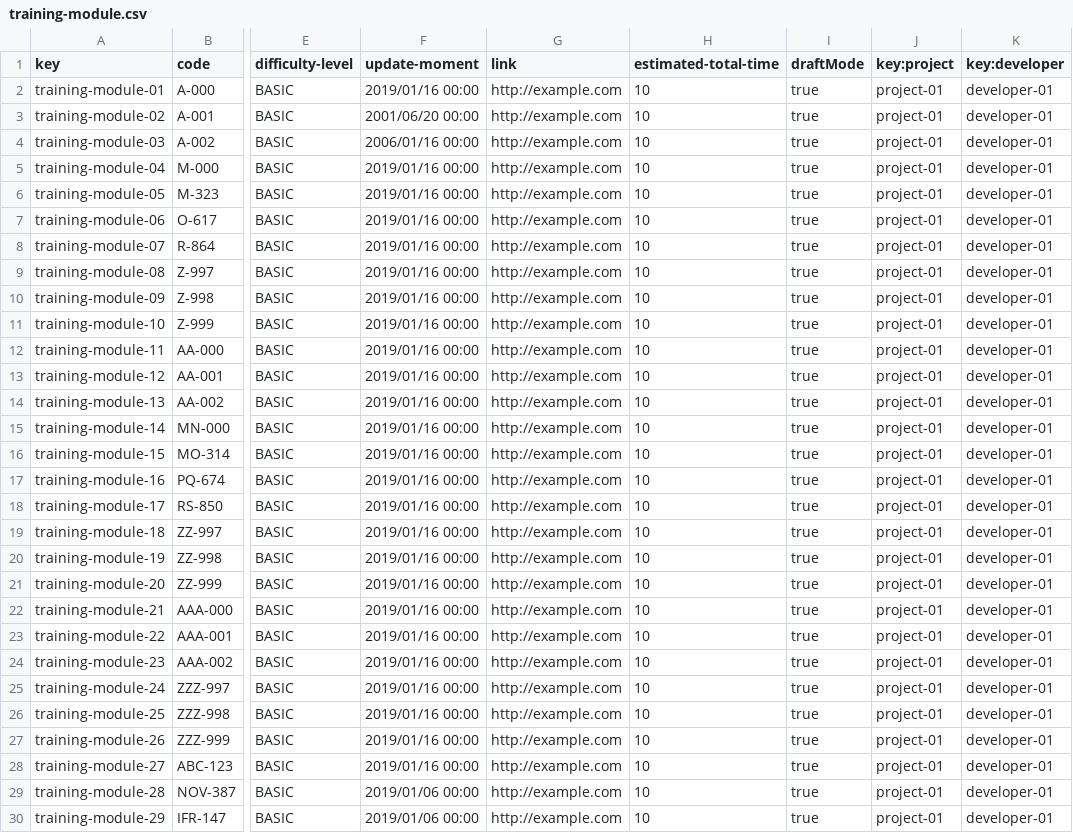
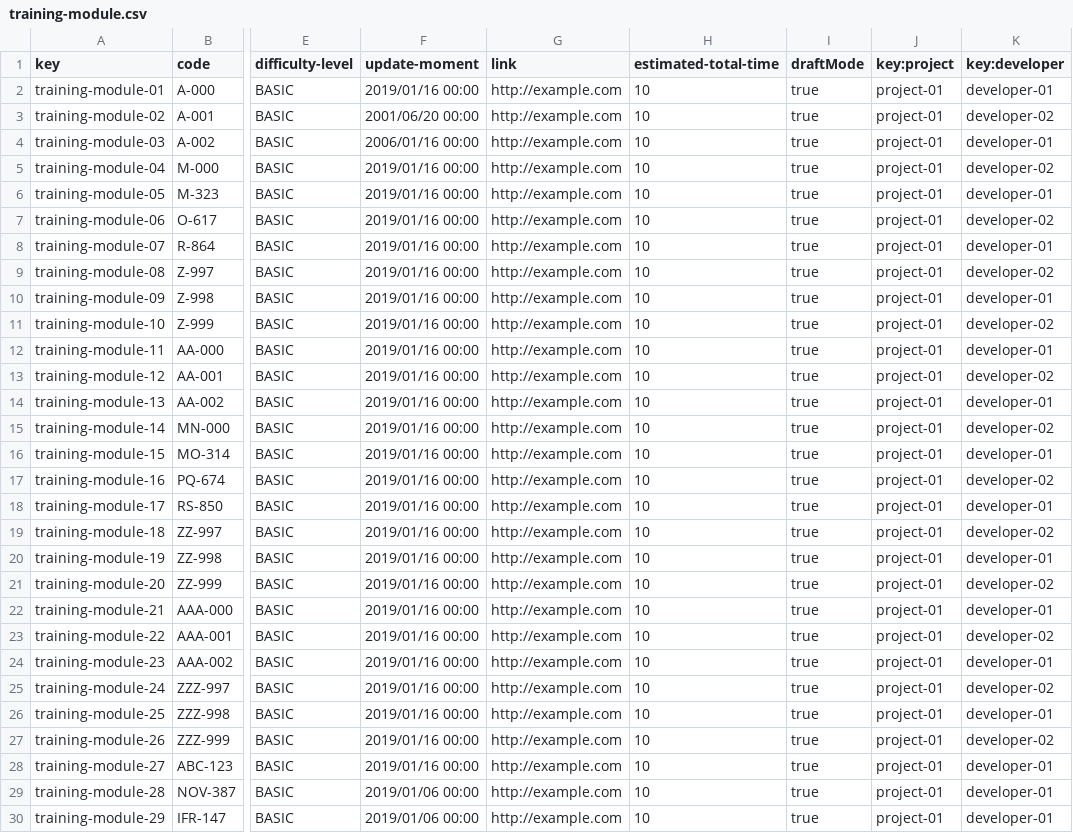
Before and after one commit to maryycarrera/Acme-SF-D04, a CSV file: src/main/webapp/WEB-INF/resources/sample-data/training-module.csv, drawn as a sheet; only a part is shown, gaps mark what is left out; the diff names each change by its address in the sheet, - before the commit and + after, or states it on an @@ line.

```diff
--- a/src/main/webapp/WEB-INF/resources/sample-data/training-module.csv
+++ b/src/main/webapp/WEB-INF/resources/sample-data/training-module.csv
-K3 (key:developer): developer-01
+K3 (key:developer): developer-02
-K5 (key:developer): developer-01
+K5 (key:developer): developer-02
-K7 (key:developer): developer-01
+K7 (key:developer): developer-02
-K9 (key:developer): developer-01
+K9 (key:developer): developer-02
-K11 (key:developer): developer-01
+K11 (key:developer): developer-02
-K13 (key:developer): developer-01
+K13 (key:developer): developer-02
-K15 (key:developer): developer-01
+K15 (key:developer): developer-02
-K17 (key:developer): developer-01
+K17 (key:developer): developer-02
-K19 (key:developer): developer-01
+K19 (key:developer): developer-02
-K21 (key:developer): developer-01
+K21 (key:developer): developer-02
-K23 (key:developer): developer-01
+K23 (key:developer): developer-02
-K25 (key:developer): developer-01
+K25 (key:developer): developer-02
-K27 (key:developer): developer-01
+K27 (key:developer): developer-02
```
Also changed, not shown: src/main/webapp/WEB-INF/resources/sample-data/training-session.csv, 2 other files.
